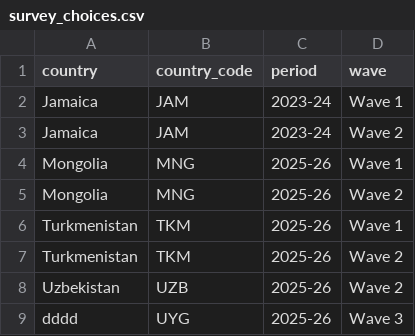
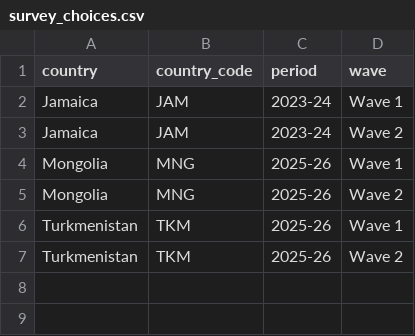
Before and after one commit to bariscr/micsPlusTableR, a CSV file: inst/extdata/survey_choices.csv, drawn as a sheet.

```diff
--- a/inst/extdata/survey_choices.csv
+++ b/inst/extdata/survey_choices.csv
@@ -7,3 +7 @@ Turkmenistan,TKM,2025-26,Wave 1
 Turkmenistan,TKM,2025-26,Wave 2
-Uzbekistan,UZB,2025-26,Wave 2
-dddd,UYG,2025-26,Wave 3
```
Also changed, not shown: 11 other files.
